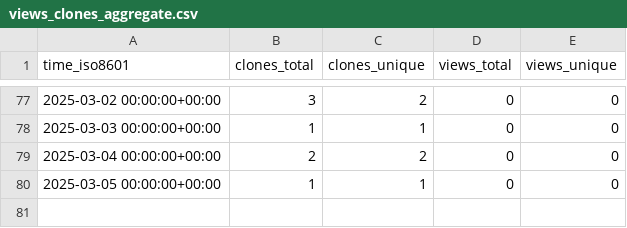
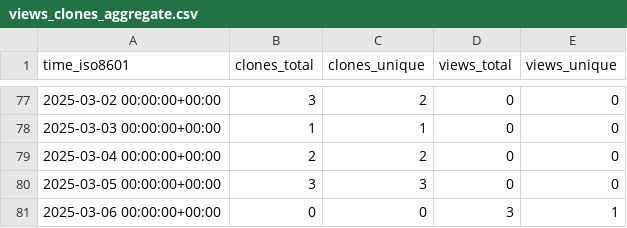
Before and after one commit to cubicleguy/ess_accl_ros2_driver, a CSV file: cubicleguy/ess_accl_ros2_driver/ghrs-data/views_clones_aggregate.csv, drawn as a sheet; only a part is shown, gaps mark what is left out.

```diff
--- a/cubicleguy/ess_accl_ros2_driver/ghrs-data/views_clones_aggregate.csv
+++ b/cubicleguy/ess_accl_ros2_driver/ghrs-data/views_clones_aggregate.csv
@@ -79,2 +79,3 @@ time_iso8601,clones_total,clones_unique,views_total,views_unique
 2025-03-04 00:00:00+00:00,2,2,0,0
-2025-03-05 00:00:00+00:00,1,1,0,0
+2025-03-05 00:00:00+00:00,3,3,0,0
+2025-03-06 00:00:00+00:00,0,0,3,1
```
Also changed, not shown: 1 other file.
